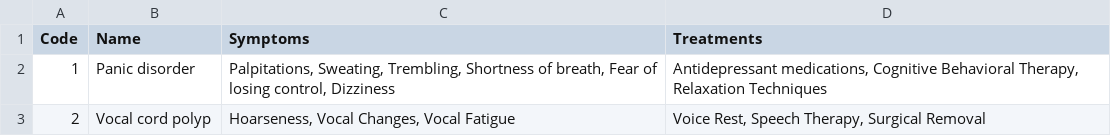
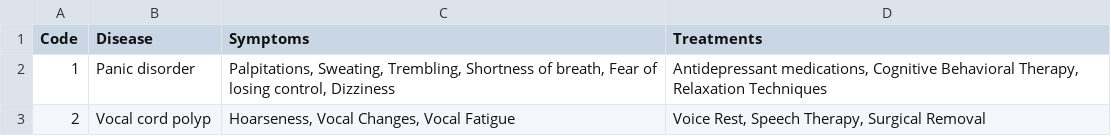
Before and after one commit to Herceg-Samuel/CCS-3101-AI, a CSV file: data/symptoms.csv, drawn as a sheet; only a part is shown.

```diff
--- a/data/symptoms.csv
+++ b/data/symptoms.csv
@@ -1,2 +1,2 @@
-Code,Name,Symptoms,Treatments
+Code,Disease,Symptoms,Treatments
 1,Panic disorder,"Palpitations, Sweating, Trembling, Shortness of breath, Fear of losing control, Dizziness","Antidepressant medications, Cognitive Behavioral Therapy, Relaxation Techniques"
```
Also changed, not shown: 16 other files.
